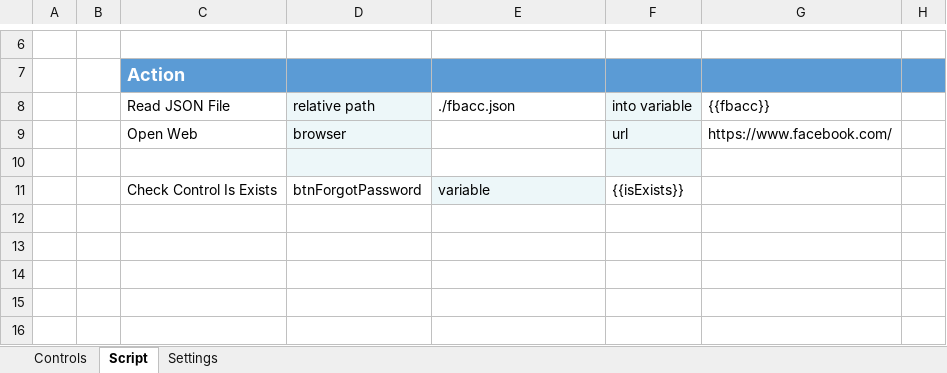
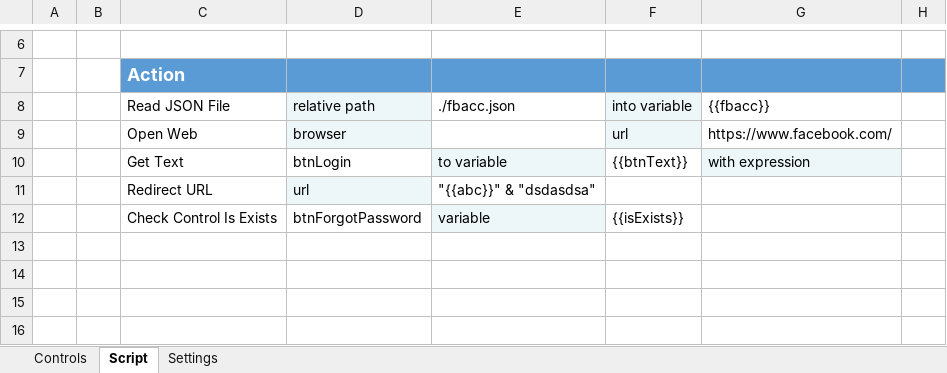
Before and after one commit to quangcaofb420/automation, an Excel workbook: WebDriver_ViewLiveStream.xlsm, sheet Script, drawn as a sheet; only a part is shown, gaps mark what is left out; the shorter side is filled out with more unchanged rows; values as stored, in another font and other column widths than the file's, no borders; charts and pictures not drawn; the diff names each change by its address in the sheet, - before the commit and + after, or states it on an @@ line.

Commit message:
Add Get Text Add Redirect URL

```diff
--- a/WebDriver_ViewLiveStream.xlsm (sheet Script)
+++ b/WebDriver_ViewLiveStream.xlsm (sheet Script)
-row 10: (empty)
+row 10:  |  | Get Text | btnLogin | to variable | {{btnText}} | with expression
-D10 fill: #EDF7F9
+D10 fill: none
-E10 fill: none
+E10 fill: #EDF7F9
-F10 fill: #EDF7F9
+F10 fill: none
-G10 fill: none
+G10 fill: #EDF7F9
+row 11:  |  | Redirect URL | url | "{{abc}}" & "dsdasdsa"
```
Also changed, not shown: sheet Settings.
